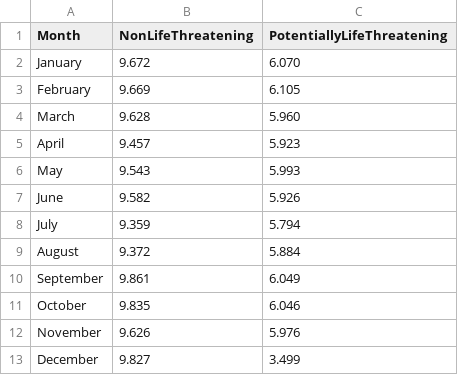
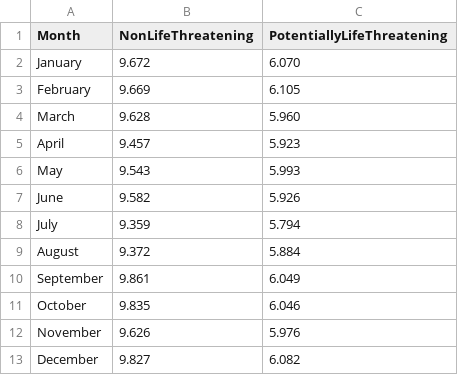
Before and after one commit to usf-cs360-spring2020/midterm-chinchillas, a CSV file: enriqueData.csv, drawn as a sheet.

```diff
--- a/enriqueData.csv
+++ b/enriqueData.csv
@@ -12,2 +12,2 @@ October,9.835,6.046
 November,9.626,5.976
-December,9.827,3.499
+December,9.827,6.082
```
Also changed, not shown: 2 other files.
